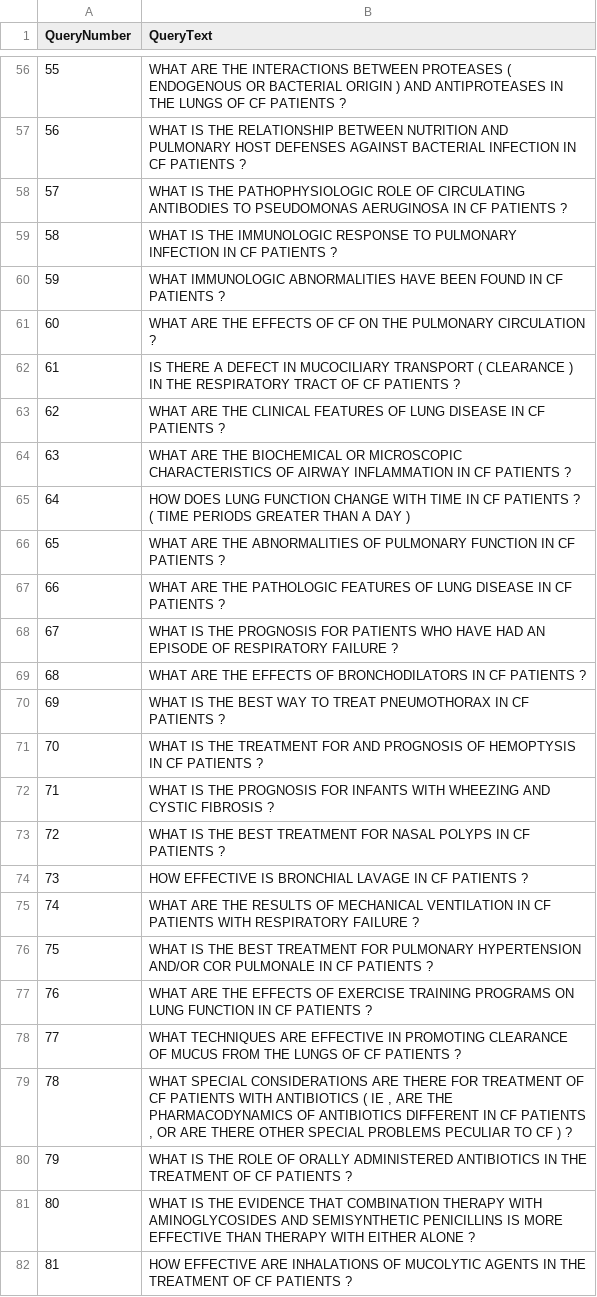
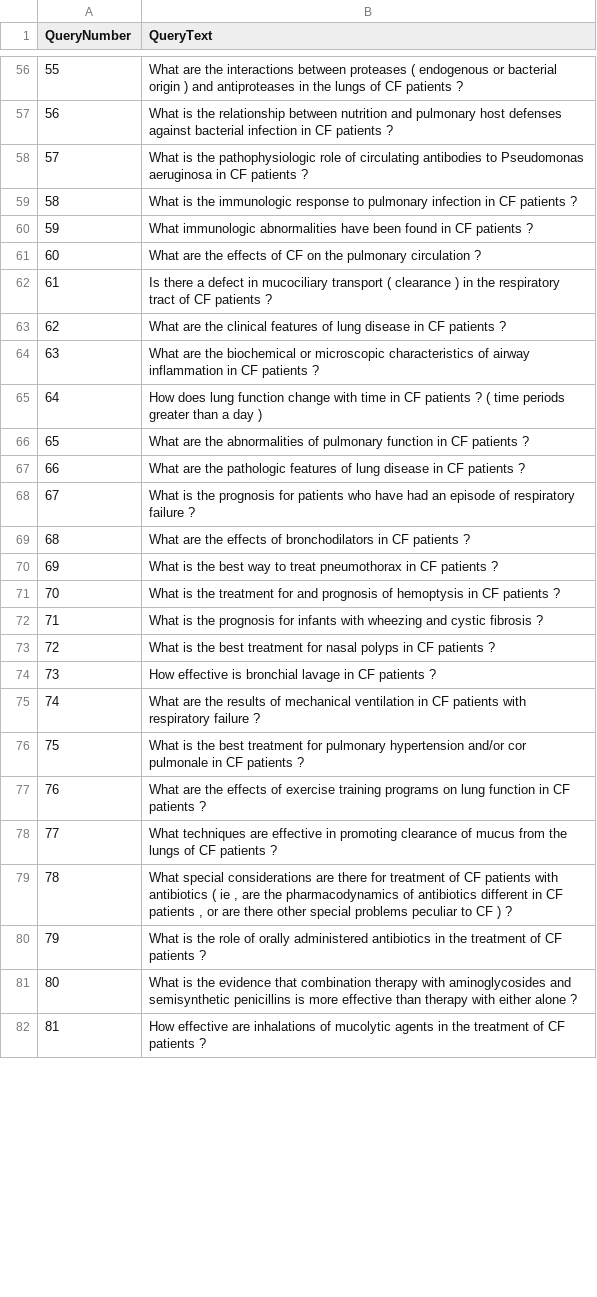
Before and after one commit to luancvieira/Information-Retrieval-Evaluation, a CSV file: RESULT/CONSULTAS.csv, drawn as a sheet; only a part is shown, gaps mark what is left out; the diff covers the shown part only.

Commit message:
update code and results

```diff
--- a/RESULT/CONSULTAS.csv
+++ b/RESULT/CONSULTAS.csv
@@ -56,27 +56,27 @@ QueryNumber;QueryText
-55;WHAT ARE THE INTERACTIONS BETWEEN PROTEASES ( ENDOGENOUS OR BACTERIAL ORIGIN ) AND ANTIPROTEASES IN THE LUNGS OF CF PATIENTS ?
-56;WHAT IS THE RELATIONSHIP BETWEEN NUTRITION AND PULMONARY HOST DEFENSES AGAINST BACTERIAL INFECTION IN CF PATIENTS ?
-57;WHAT IS THE PATHOPHYSIOLOGIC ROLE OF CIRCULATING ANTIBODIES TO PSEUDOMONAS AERUGINOSA IN CF PATIENTS ?
-58;WHAT IS THE IMMUNOLOGIC RESPONSE TO PULMONARY INFECTION IN CF PATIENTS ?
-59;WHAT IMMUNOLOGIC ABNORMALITIES HAVE BEEN FOUND IN CF PATIENTS ?
-60;WHAT ARE THE EFFECTS OF CF ON THE PULMONARY CIRCULATION ?
-61;IS THERE A DEFECT IN MUCOCILIARY TRANSPORT ( CLEARANCE ) IN THE RESPIRATORY TRACT OF CF PATIENTS ?
-62;WHAT ARE THE CLINICAL FEATURES OF LUNG DISEASE IN CF PATIENTS ?
-63;WHAT ARE THE BIOCHEMICAL OR MICROSCOPIC CHARACTERISTICS OF AIRWAY INFLAMMATION IN CF PATIENTS ?
-64;HOW DOES LUNG FUNCTION CHANGE WITH TIME IN CF PATIENTS ? ( TIME PERIODS GREATER THAN A DAY )
-65;WHAT ARE THE ABNORMALITIES OF PULMONARY FUNCTION IN CF PATIENTS ?
-66;WHAT ARE THE PATHOLOGIC FEATURES OF LUNG DISEASE IN CF PATIENTS ?
-67;WHAT IS THE PROGNOSIS FOR PATIENTS WHO HAVE HAD AN EPISODE OF RESPIRATORY FAILURE ?
-68;WHAT ARE THE EFFECTS OF BRONCHODILATORS IN CF PATIENTS ?
-69;WHAT IS THE BEST WAY TO TREAT PNEUMOTHORAX IN CF PATIENTS ?
-70;WHAT IS THE TREATMENT FOR AND PROGNOSIS OF HEMOPTYSIS IN CF PATIENTS ?
-71;WHAT IS THE PROGNOSIS FOR INFANTS WITH WHEEZING AND CYSTIC FIBROSIS ?
-72;WHAT IS THE BEST TREATMENT FOR NASAL POLYPS IN CF PATIENTS ?
-73;HOW EFFECTIVE IS BRONCHIAL LAVAGE IN CF PATIENTS ?
-74;WHAT ARE THE RESULTS OF MECHANICAL VENTILATION IN CF PATIENTS WITH RESPIRATORY FAILURE ?
-75;WHAT IS THE BEST TREATMENT FOR PULMONARY HYPERTENSION AND/OR COR PULMONALE IN CF PATIENTS ?
-76;WHAT ARE THE EFFECTS OF EXERCISE TRAINING PROGRAMS ON LUNG FUNCTION IN CF PATIENTS ?
-77;WHAT TECHNIQUES ARE EFFECTIVE IN PROMOTING CLEARANCE OF MUCUS FROM THE LUNGS OF CF PATIENTS ?
-78;WHAT SPECIAL CONSIDERATIONS ARE THERE FOR TREATMENT OF CF PATIENTS WITH ANTIBIOTICS ( IE , ARE THE PHARMACODYNAMICS OF ANTIBIOTICS DIFFERENT IN CF PATIENTS , OR ARE THERE OTHER SPECIAL PROBLEMS PECULIAR TO CF ) ?
-79;WHAT IS THE ROLE OF ORALLY ADMINISTERED ANTIBIOTICS IN THE TREATMENT OF CF PATIENTS ?
-80;WHAT IS THE EVIDENCE THAT COMBINATION THERAPY WITH AMINOGLYCOSIDES AND SEMISYNTHETIC PENICILLINS IS MORE EFFECTIVE THAN THERAPY WITH EITHER ALONE ?
-81;HOW EFFECTIVE ARE INHALATIONS OF MUCOLYTIC AGENTS IN THE TREATMENT OF CF PATIENTS ?
+55;What are the interactions between proteases ( endogenous or bacterial origin ) and antiproteases in the lungs of CF patients ?
+56;What is the relationship between nutrition and pulmonary host defenses against bacterial infection in CF patients ?
+57;What is the pathophysiologic role of circulating antibodies to Pseudomonas aeruginosa in CF patients ?
+58;What is the immunologic response to pulmonary infection in CF patients ?
+59;What immunologic abnormalities have been found in CF patients ?
+60;What are the effects of CF on the pulmonary circulation ?
+61;Is there a defect in mucociliary transport ( clearance ) in the respiratory tract of CF patients ?
+62;What are the clinical features of lung disease in CF patients ?
+63;What are the biochemical or microscopic characteristics of airway inflammation in CF patients ?
+64;How does lung function change with time in CF patients ? ( time periods greater than a day )
+65;What are the abnormalities of pulmonary function in CF patients ?
+66;What are the pathologic features of lung disease in CF patients ?
+67;What is the prognosis for patients who have had an episode of respiratory failure ?
+68;What are the effects of bronchodilators in CF patients ?
+69;What is the best way to treat pneumothorax in CF patients ?
+70;What is the treatment for and prognosis of hemoptysis in CF patients ?
+71;What is the prognosis for infants with wheezing and cystic fibrosis ?
+72;What is the best treatment for nasal polyps in CF patients ?
+73;How effective is bronchial lavage in CF patients ?
+74;What are the results of mechanical ventilation in CF patients with respiratory failure ?
+75;What is the best treatment for pulmonary hypertension and/or cor pulmonale in CF patients ?
+76;What are the effects of exercise training programs on lung function in CF patients ?
+77;What techniques are effective in promoting clearance of mucus from the lungs of CF patients ?
+78;What special considerations are there for treatment of CF patients with antibiotics ( ie , are the pharmacodynamics of antibiotics different in CF patients , or are there other special problems peculiar to CF ) ?
+79;What is the role of orally administered antibiotics in the treatment of CF patients ?
+80;What is the evidence that combination therapy with aminoglycosides and semisynthetic penicillins is more effective than therapy with either alone ?
+81;How effective are inhalations of mucolytic agents in the treatment of CF patients ?
```
Also changed, not shown: 72 edited cells elsewhere in this file, 20 other files.
